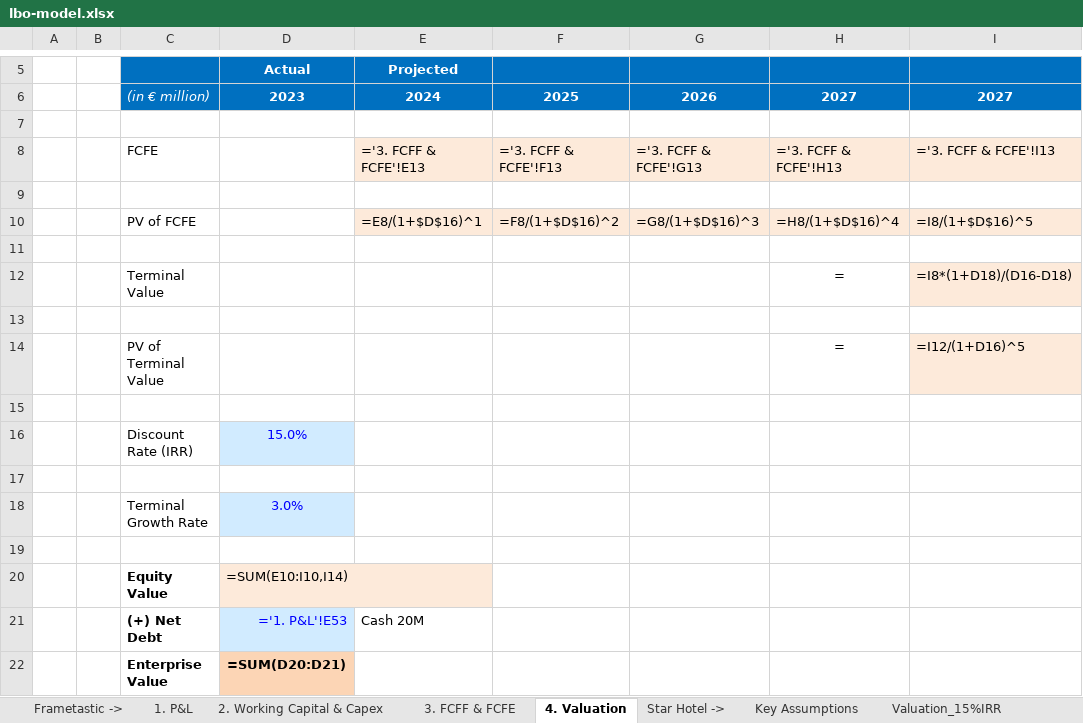
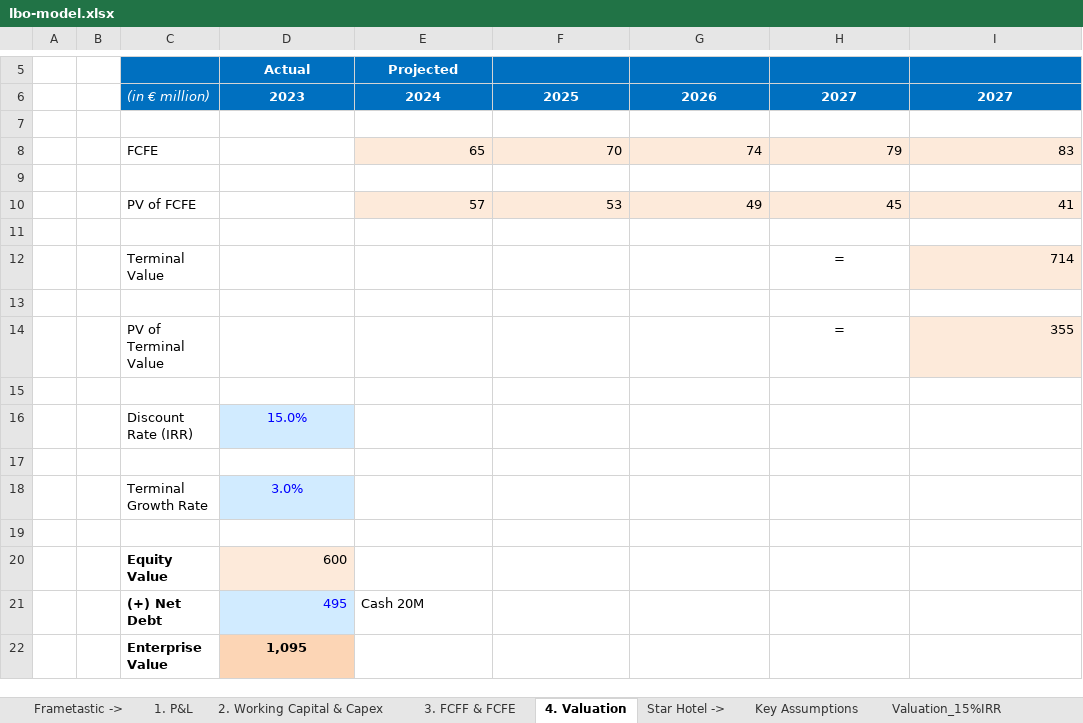
Before and after one commit to hkaresa/Portfolio.kh, an Excel workbook: lbo-model.xlsx, sheet 4. Valuation, drawn as a sheet; only a part is shown, gaps mark what is left out; values as stored, in another font and other column widths than the file's, no borders; formulas without a stored value are shown as written; removed rows and columns are numbered as before the commit, all else as after; the diff names each change by its address in the sheet, - before the commit and + after, or states it on an @@ line.

```diff
--- a/lbo-model.xlsx (sheet 4. Valuation)
+++ b/lbo-model.xlsx (sheet 4. Valuation)
-row 8:  |  | FCFE |  | ='3. FCFF & FCFE'!E13 | ='3. FCFF & FCFE'!F13 | ='3. FCFF & FCFE'!G13 | ='3. FCFF & FCFE'!H13 | ='3. FCFF & FCFE'!I13
+row 8:  |  | FCFE |  | 65 | 70 | 74 | 79 | 83
-row 10:  |  | PV of FCFE |  | =E8/(1+$D$16)^1 | =F8/(1+$D$16)^2 | =G8/(1+$D$16)^3 | =H8/(1+$D$16)^4 | =I8/(1+$D$16)^5
+row 10:  |  | PV of FCFE |  | 57 | 53 | 49 | 45 | 41
-I12: =I8*(1+D18)/(D16-D18)
+I12: 714
-I14: =I12/(1+D16)^5
+I14: 355
-D20 (Actual): =SUM(E10:I10,I14)
+D20 (Actual): 600
-D21 (Actual): ='1. P&L'!E53
+D21 (Actual): 495
-D22 (Actual): =SUM(D20:D21)
+D22 (Actual): 1,095
```
Also changed, not shown: sheet Valuation_10%IRR, sheet Valuation_15%IRR, sheet 1. P&L, sheet P&L, sheet 2. Working Capital & Capex, sheet Working Capital & Capex, 4 more sheets, charts or pictures, 2 other files.
